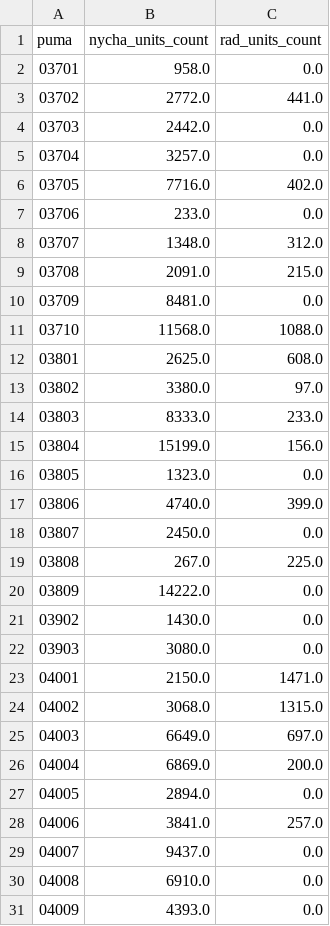
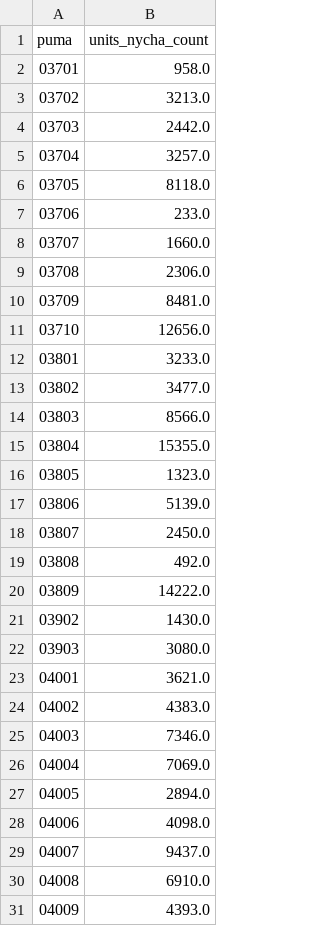
Before and after one commit to NYCPlanning/db-equitable-development-tool, a CSV file: internal_review/housing_security/puma/income_restricted_units.csv, drawn as a sheet; only a part is shown; the diff covers the shown part only; the diff names each change by its address in the sheet, - before the commit and + after, or states it on an @@ line.

Commit message:
generate outputs for internal review

```diff
--- a/internal_review/housing_security/puma/income_restricted_units.csv
+++ b/internal_review/housing_security/puma/income_restricted_units.csv
-column C (rad_units_count), rows 2-31: 0.0 | 441.0 | 0.0 | 0.0 | 402.0 | 0.0 | 312.0 | 215.0 | 0.0 | 1088.0 | 608.0 | 97.0 | 233.0 | 156.0 | 0.0 | 399.0 | 0.0 | 225.0 | 0.0 | 0.0 | 0.0 | 1471.0 | 1315.0 | 697.0 | 200.0 | 0.0 | 257.0 | 0.0 | 0.0 | 0.0
-B1: nycha_units_count
+B1: units_nycha_count
-B3 (units_nycha_count): 2772.0
+B3 (units_nycha_count): 3213.0
-B6 (units_nycha_count): 7716.0
+B6 (units_nycha_count): 8118.0
-B8 (units_nycha_count): 1348.0
+B8 (units_nycha_count): 1660.0
-B9 (units_nycha_count): 2091.0
+B9 (units_nycha_count): 2306.0
-B11 (units_nycha_count): 11568.0
+B11 (units_nycha_count): 12656.0
-B12 (units_nycha_count): 2625.0
+B12 (units_nycha_count): 3233.0
-B13 (units_nycha_count): 3380.0
+B13 (units_nycha_count): 3477.0
-B14 (units_nycha_count): 8333.0
+B14 (units_nycha_count): 8566.0
-B15 (units_nycha_count): 15199.0
+B15 (units_nycha_count): 15355.0
-B17 (units_nycha_count): 4740.0
+B17 (units_nycha_count): 5139.0
-B19 (units_nycha_count): 267.0
+B19 (units_nycha_count): 492.0
-B23 (units_nycha_count): 2150.0
+B23 (units_nycha_count): 3621.0
-B24 (units_nycha_count): 3068.0
+B24 (units_nycha_count): 4383.0
-B25 (units_nycha_count): 6649.0
+B25 (units_nycha_count): 7346.0
-B26 (units_nycha_count): 6869.0
+B26 (units_nycha_count): 7069.0
-B28 (units_nycha_count): 3841.0
+B28 (units_nycha_count): 4098.0
```
Also changed, not shown: 1 edited cell elsewhere in this file, 2 other files.
